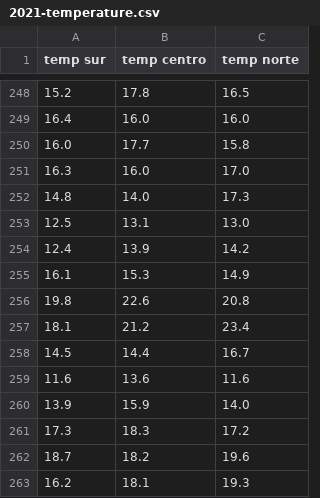
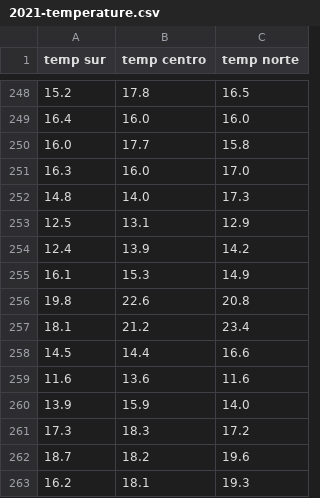
Before and after one commit to Repastero/GeoCOVID-19, a CSV file: data/2021-temperature.csv, drawn as a sheet; only a part is shown, gaps mark what is left out; the diff covers the shown part only.

Commit message:
Archivo con temperatura media actualizado
Actualizados valores de temperatura del SMN al 05/10/2021.
Agregados valores de 14 días de temperatura pronóstico de meteored.

```diff
--- a/data/2021-temperature.csv
+++ b/data/2021-temperature.csv
@@ -252,3 +252,3 @@ temp sur;temp centro;temp norte
 14.8;14.0;17.3
-12.5;13.1;13.0
+12.5;13.1;12.9
 12.4;13.9;14.2
@@ -257,3 +257,3 @@ temp sur;temp centro;temp norte
 18.1;21.2;23.4
-14.5;14.4;16.7
+14.5;14.4;16.6
 11.6;13.6;11.6
```
Also changed, not shown: 25 added rows, 14 removed rows and 1 edited cell elsewhere in this file.
